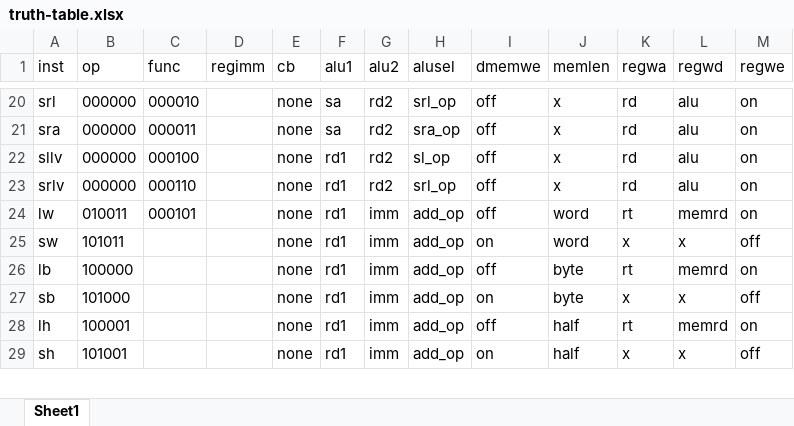
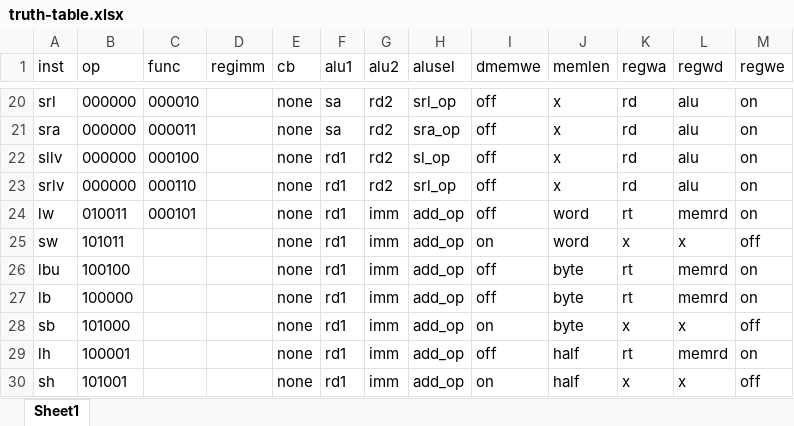
Before and after one commit to ErvinXie/PipelineCPU, an Excel workbook: doc/truth-table.xlsx, sheet Sheet1, drawn as a sheet; only a part is shown, gaps mark what is left out; values as stored, in another font and other column widths than the file's, no borders; the diff names each change by its address in the sheet, - before the commit and + after, or states it on an @@ line.

```diff
--- a/doc/truth-table.xlsx (sheet Sheet1)
+++ b/doc/truth-table.xlsx (sheet Sheet1)
+row 26: lbu | 100100 |  |  | none | rd1 | imm | add_op | off | byte | rt | memrd | on
```
Also changed, not shown: doc/pipeline-variables.xlsx, 9 other files.
